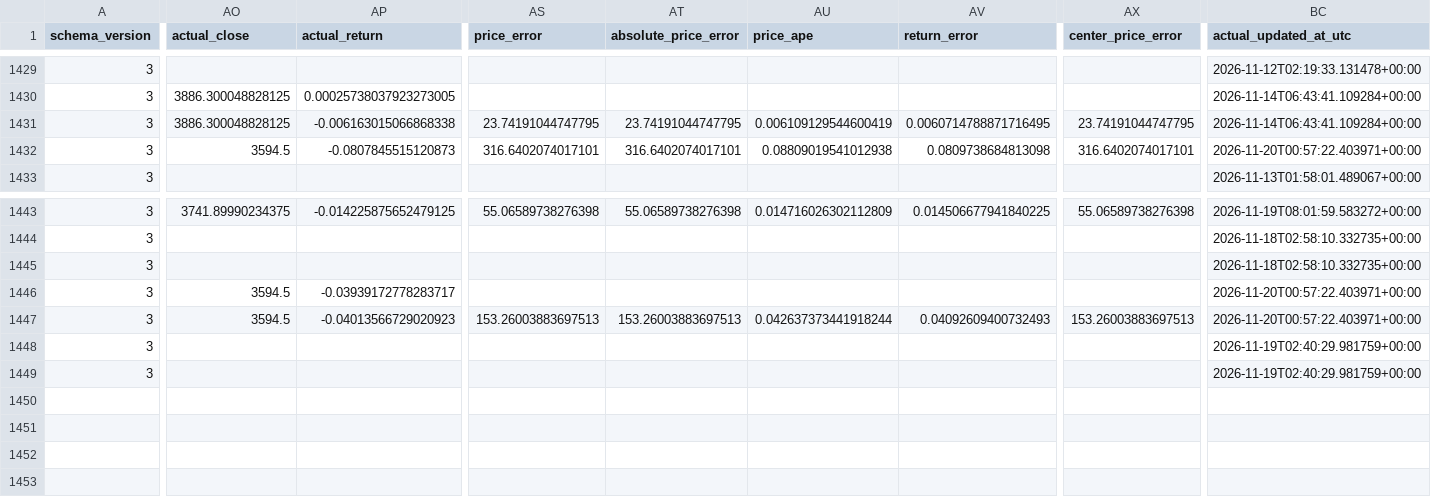
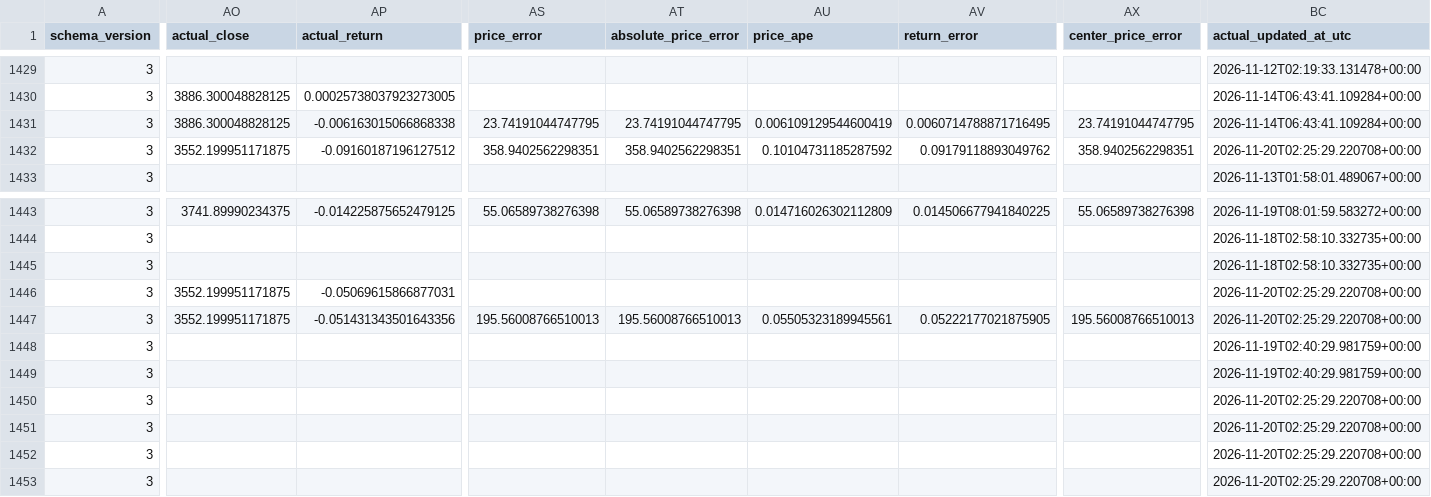
Before and after one commit to namyikim/predict_stock, a CSV file: forecast_history/gold/forecast_log.csv, drawn as a sheet; only a part is shown, gaps mark what is left out; rows hold the shown columns only; the diff covers the shown part only; the diff names each change by its address in the sheet, - before the commit and + after, or states it on an @@ line.

```diff
--- a/forecast_history/gold/forecast_log.csv
+++ b/forecast_history/gold/forecast_log.csv
-AO1432 (actual_close): 3594.5
+AO1432 (actual_close): 3552.199951171875
-AP1432 (actual_return): -0.0807845515120873
+AP1432 (actual_return): -0.09160187196127512
-AS1432 (price_error): 316.6402074017101
+AS1432 (price_error): 358.9402562298351
-AT1432 (absolute_price_error): 316.6402074017101
+AT1432 (absolute_price_error): 358.9402562298351
-AU1432 (price_ape): 0.08809019541012938
+AU1432 (price_ape): 0.10104731185287592
-AV1432 (return_error): 0.0809738684813098
+AV1432 (return_error): 0.09179118893049762
-AX1432 (center_price_error): 316.6402074017101
+AX1432 (center_price_error): 358.9402562298351
-BC1432 (actual_updated_at_utc): 2026-11-20T00:57:22.403971+00:00
+BC1432 (actual_updated_at_utc): 2026-11-20T02:25:29.220708+00:00
-AO1446:AO1447 (actual_close): 3594.5
+AO1446:AO1447 (actual_close): 3552.199951171875
-AP1446 (actual_return): -0.03939172778283717
+AP1446 (actual_return): -0.05069615866877031
-BC1446:BC1447 (actual_updated_at_utc): 2026-11-20T00:57:22.403971+00:00
+BC1446:BC1447 (actual_updated_at_utc): 2026-11-20T02:25:29.220708+00:00
-AP1447 (actual_return): -0.04013566729020923
+AP1447 (actual_return): -0.051431343501643356
-AS1447 (price_error): 153.26003883697513
+AS1447 (price_error): 195.56008766510013
-AT1447 (absolute_price_error): 153.26003883697513
+AT1447 (absolute_price_error): 195.56008766510013
-AU1447 (price_ape): 0.042637373441918244
+AU1447 (price_ape): 0.05505323189945561
-AV1447 (return_error): 0.04092609400732493
+AV1447 (return_error): 0.05222177021875905
-AX1447 (center_price_error): 153.26003883697513
+AX1447 (center_price_error): 195.56008766510013
+row 1450: 3 |  |  |  |  |  |  |  | 2026-11-20T02:25:29.220708+00:00
+row 1451: 3 |  |  |  |  |  |  |  | 2026-11-20T02:25:29.220708+00:00
+row 1452: 3 |  |  |  |  |  |  |  | 2026-11-20T02:25:29.220708+00:00
+row 1453: 3 |  |  |  |  |  |  |  | 2026-11-20T02:25:29.220708+00:00
```
Also changed, not shown: 32 edited cells elsewhere in this file, forecast_history/gold/daily_forecast_comparison.csv, forecast_history/gold/forecast_accuracy_summary.csv, 4 other files.
